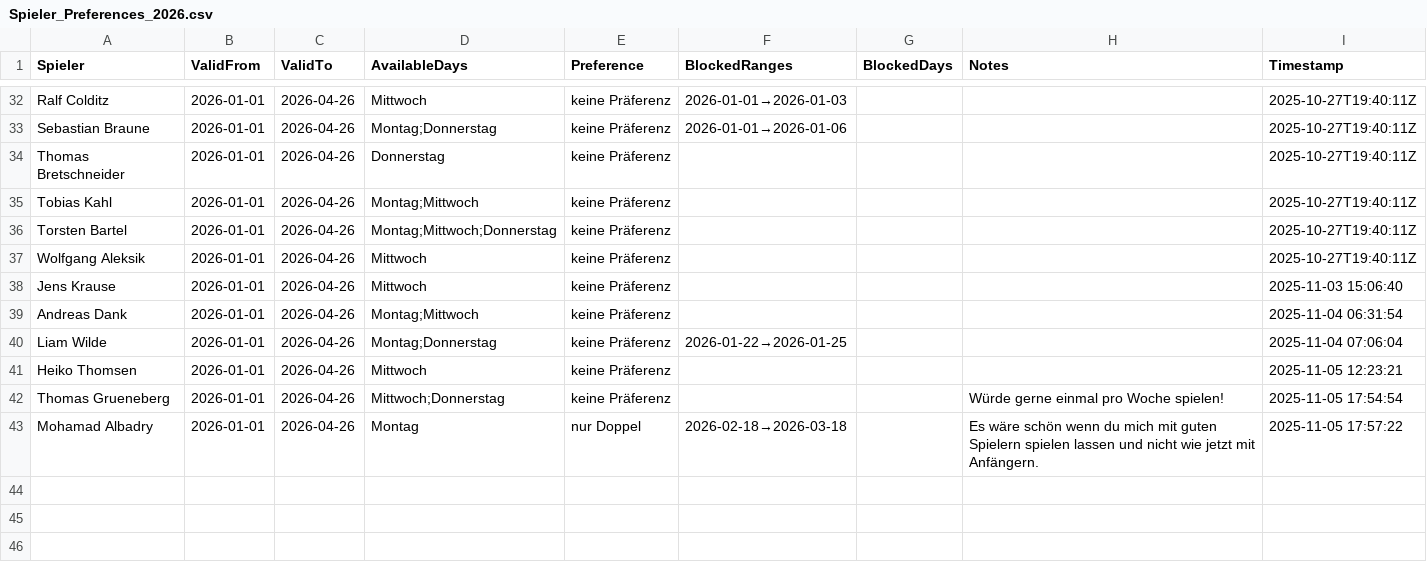
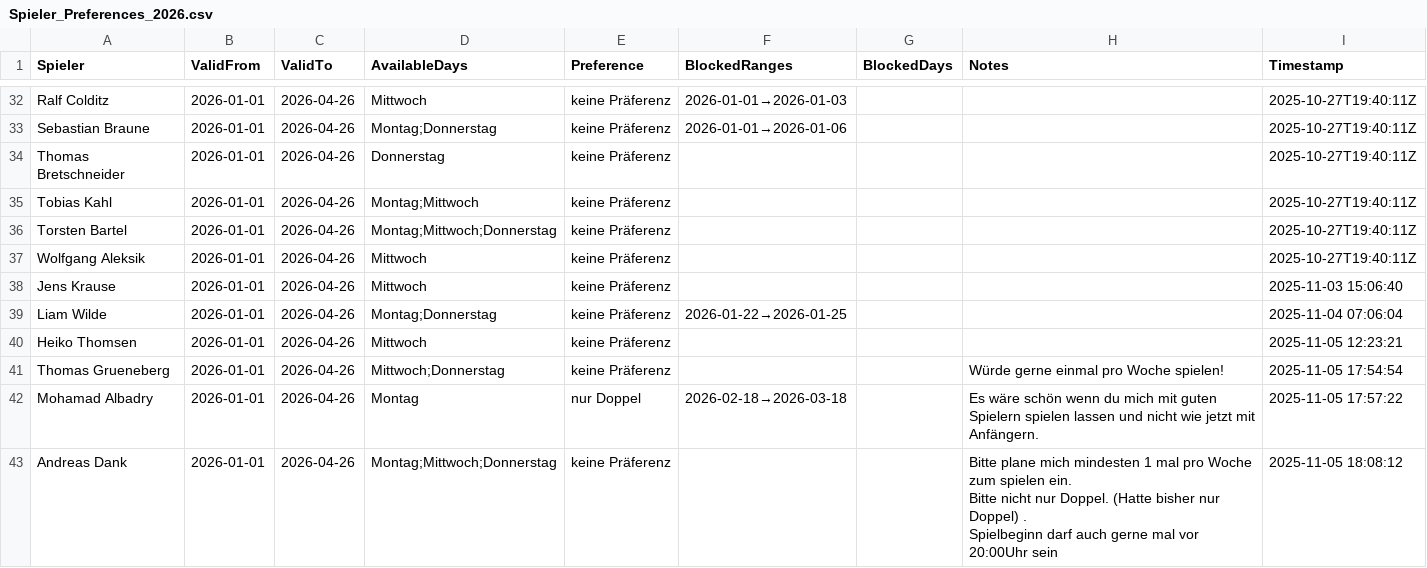
Before and after one commit to liamw8lde/Winter-2024_2025-Training-PLan, a CSV file: Spieler_Preferences_2026.csv, drawn as a sheet; only a part is shown, gaps mark what is left out; removed rows and columns are numbered as before the commit, all else as after; ↵ is a line break in a cell; the diff names each change by its address in the sheet, - before the commit and + after, or states it on an @@ line.

Commit message:
Update Präferenzen für Andreas Dank

```diff
--- a/Spieler_Preferences_2026.csv
+++ b/Spieler_Preferences_2026.csv
-row 39: Andreas Dank | 2026-01-01 | 2026-04-26 | Montag;Mittwoch | keine Präferenz |  |  |  | 2025-11-04 06:31:54
+row 43: Andreas Dank | 2026-01-01 | 2026-04-26 | Montag;Mittwoch;Donnerstag | keine Präferenz |  |  | Bitte plane mich mindesten 1 mal pro Woche zum spielen ein. ↵ Bitte nicht nur Doppel. (Hatte bisher nur Doppel) . ↵ Spielbeginn darf auch gerne mal vor 20:00Uhr sein | 2025-11-05 18:08:12
```
